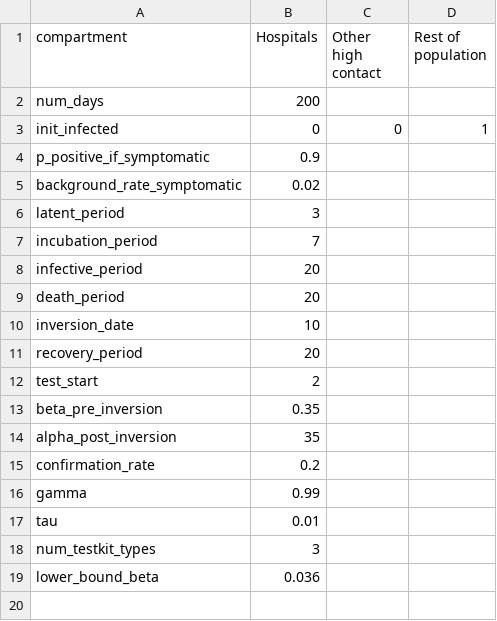
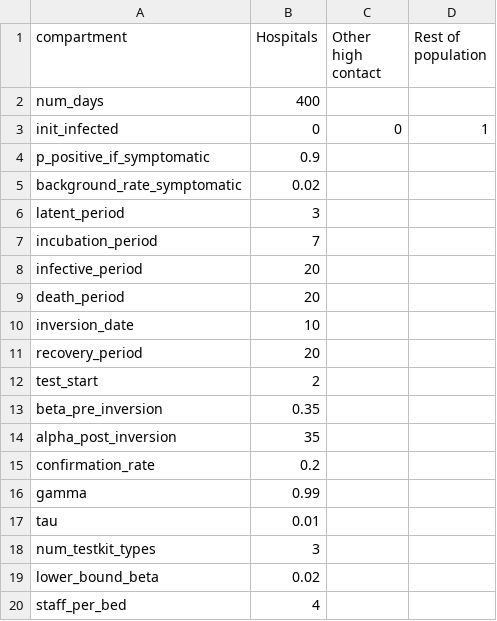
Before and after one commit to BlueBrain/covid-19-find, a CSV file: api/covid19find/simulation/compart_params.csv, drawn as a sheet.

Commit message:
This is final commit for today. Hospital population replaced with hospital beds. All ready to include staff_per_bed if provided. At themoment using a default value. That's all for today guys.

```diff
--- a/api/covid19find/simulation/compart_params.csv
+++ b/api/covid19find/simulation/compart_params.csv
@@ -1,3 +1,3 @@
 compartment,Hospitals,Other high contact,Rest of population
-num_days,200,,
+num_days,400,,
 init_infected,0,0,1
@@ -18,2 +18,3 @@ tau,0.01,,
 num_testkit_types,3,,
-lower_bound_beta,0.036,,
+lower_bound_beta,0.02,,
+staff_per_bed,4,,
```
Also changed, not shown: 4 other files.
